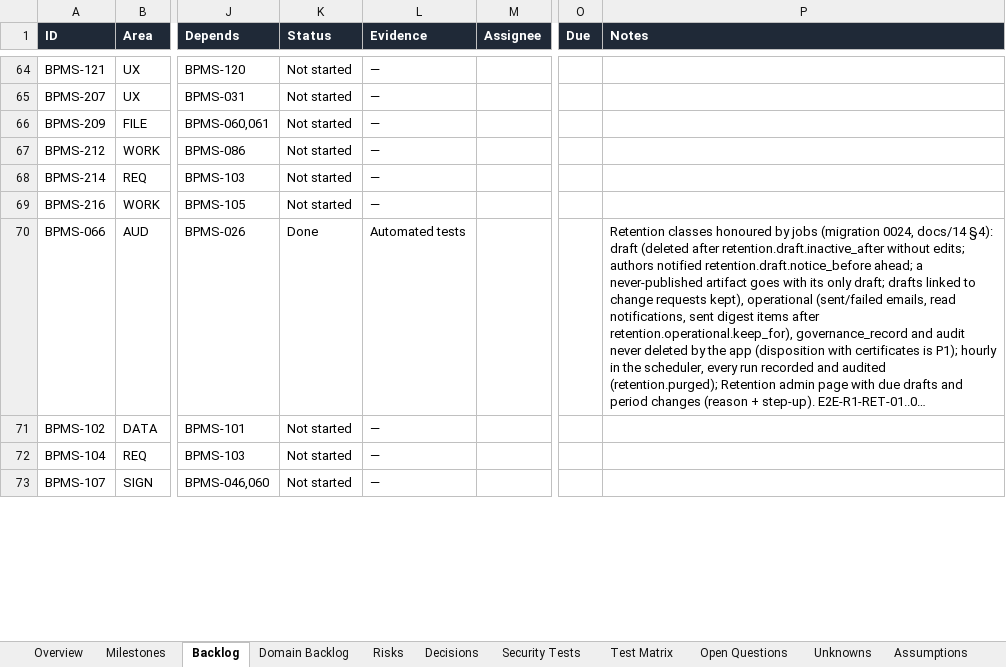
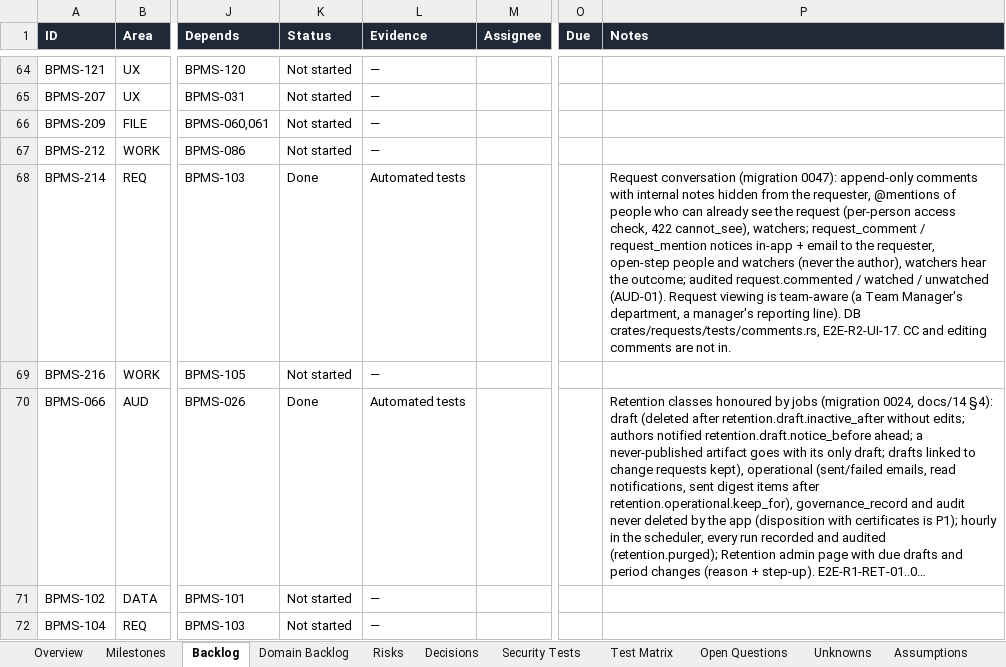
Before and after one commit to CasualOffice/Procera, an Excel workbook: trackers/Delivery_Tracker.xlsx, sheet Backlog, drawn as a sheet; only a part is shown, gaps mark what is left out; the shorter side is filled out with more unchanged rows; long unchanged cells end in …; values as stored, in another font and other column widths than the file's, no borders; conditional formats and table styles not drawn; the diff names each change by its address in the sheet, - before the commit and + after, or states it on an @@ line.

Commit message:
feat(BPMS-214): [protected] request conversation — comments, internal notes, @mentions, watchers
Migration 0047 adds request_comments (append-only) and request_watchers.
GET/POST /requests/{id}/comments and PUT/DELETE /requests/{id}/watch.
Internal notes are hidden from the requester, who can't post one or be
mentioned in one; mentions are access-checked per person (422 cannot_see).
request_comment / request_mention notices (in-app + email) go to the
requester, open-step people and watchers, never the author; watchers hear
the outcome. Audited request.commented / watched / unwatched (AUD-01).
Viewing a request is team-aware: a Team Manager's department and a
manager's reporting line. Request page Conversation with mention picker and
internal toggle. E2E-R2-UI-17.

Signed-off-by: sachin sarwa <schnsrw@gmail.com>

```diff
--- a/trackers/Delivery_Tracker.xlsx (sheet Backlog)
+++ b/trackers/Delivery_Tracker.xlsx (sheet Backlog)
-K68 (Status): Not started
+K68 (Status): Done
-L68 (Evidence): —
+L68 (Evidence): Automated tests
-P68 (Notes): (empty)
+P68 (Notes): Request conversation (migration 0047): append-only comments with internal notes hidden from the requester, @mentions of people who can already see the request (per-person access check, 422 cannot_see), watchers; request_comment / request_mention notices in-app + email to the requester, open-step people and watchers (never the author), watchers hear the outcome; audited request.commented / watched / unwatched (AUD-01). Request viewing is team-aware (a Team Manager's department, a manager's reporting line). DB crates/requests/tests/comments.rs, E2E-R2-UI-17. CC and editing comments are not in.
```
Also changed, not shown: sheet Domain Backlog, 24 other files.
